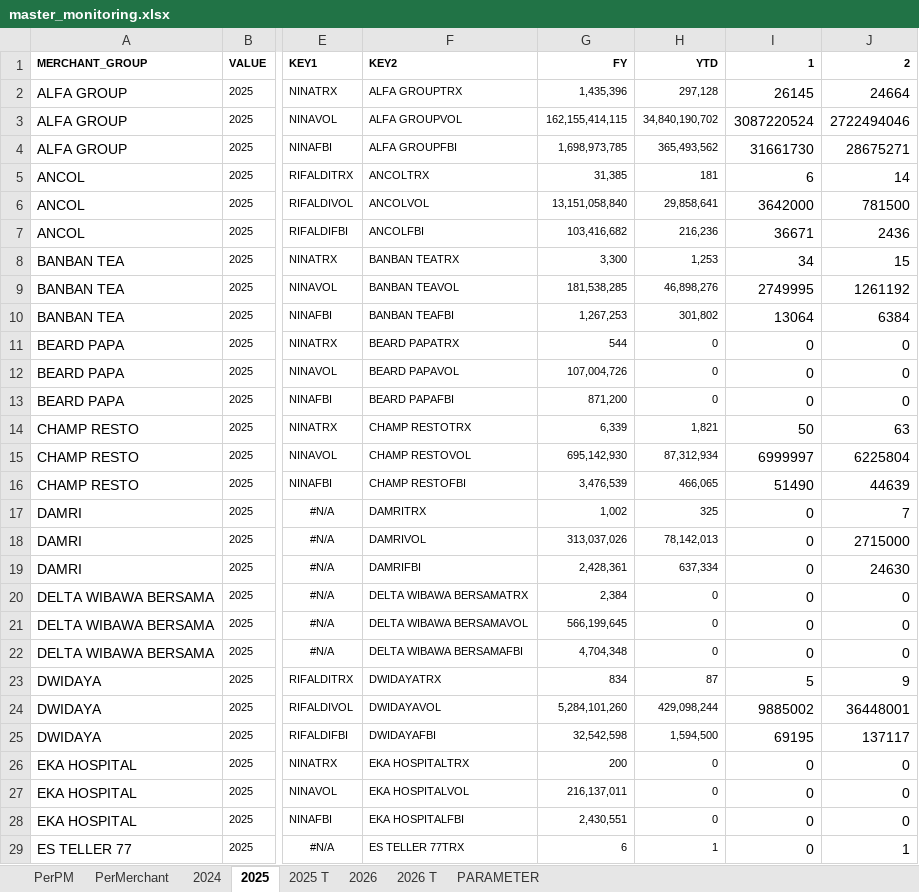
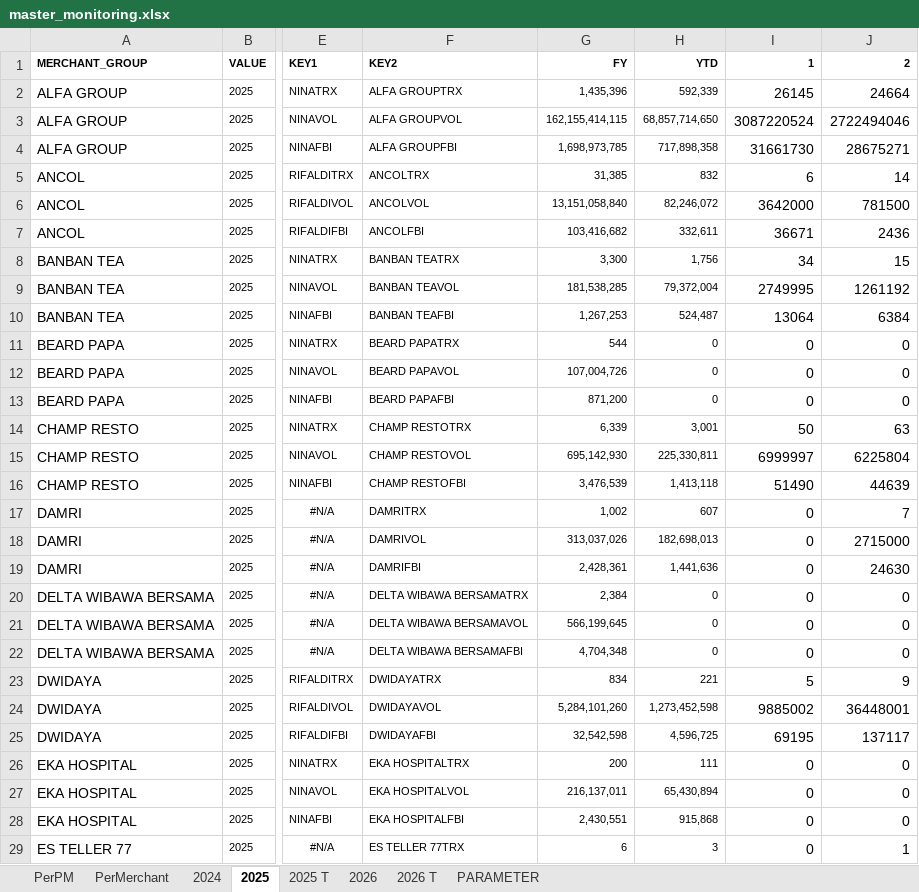
Before and after one commit to marvelkn/AnchorAutomationDashboard, an Excel workbook: Project/data/master/master_monitoring.xlsx, sheet 2025, drawn as a sheet; only a part is shown, gaps mark what is left out; values as stored, in another font and other column widths than the file's, no borders; the diff covers the shown part only; the diff names each change by its address in the sheet, - before the commit and + after, or states it on an @@ line.

```diff
--- a/Project/data/master/master_monitoring.xlsx (sheet 2025)
+++ b/Project/data/master/master_monitoring.xlsx (sheet 2025)
-H2: 297,128
+H2: 592,339
-H3: 34,840,190,702
+H3: 68,857,714,650
-H4: 365,493,562
+H4: 717,898,358
-H5: 181
+H5: 832
-H6: 29,858,641
+H6: 82,246,072
-H7: 216,236
+H7: 332,611
-H8: 1,253
+H8: 1,756
-H9: 46,898,276
+H9: 79,372,004
-H10: 301,802
+H10: 524,487
-H14: 1,821
+H14: 3,001
-H15: 87,312,934
+H15: 225,330,811
-H16: 466,065
+H16: 1,413,118
-H17: 325
+H17: 607
-H18: 78,142,013
+H18: 182,698,013
-H19: 637,334
+H19: 1,441,636
-H23: 87
+H23: 221
-H24: 429,098,244
+H24: 1,273,452,598
-H25: 1,594,500
+H25: 4,596,725
-H26: 0
+H26: 111
-H27: 0
+H27: 65,430,894
-H28: 0
+H28: 915,868
-H29: 1
+H29: 3
```
Also changed, not shown: 89 edited cells elsewhere in this sheet, sheet 2026, sheet PerMerchant, sheet PerPM, sheet 2025 T, sheet 2024, sheet PARAMETER, Project/data/master/master_card_share.xlsx, 18 other files.
